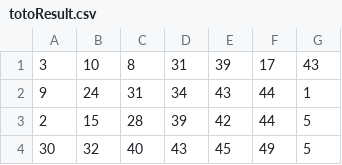
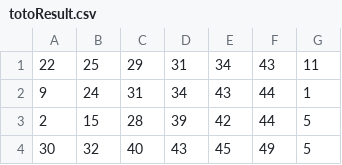
Before and after one commit to Websolution-sg/toto_predictor, a CSV file: totoResult.csv, drawn as a sheet; only a part is shown.

Commit message:
FIX: Correct fetched result and enhance precision parsing
- Replace incorrect result (3,10,8,31,39,17,43) with correct (22,25,29,31,34,43,11)
- Add precision targeting to avoid picking up wrong numbers
- Implement context-based validation and realistic distribution checks
- Add conservative fallback methods with strict proximity requirements
- Prevent parsing old/known results to avoid false updates

```diff
--- a/totoResult.csv
+++ b/totoResult.csv
@@ -1,2 +1,2 @@
-3,10,8,31,39,17,43
+22,25,29,31,34,43,11
 9,24,31,34,43,44,1
```
Also changed, not shown: 2 other files.
